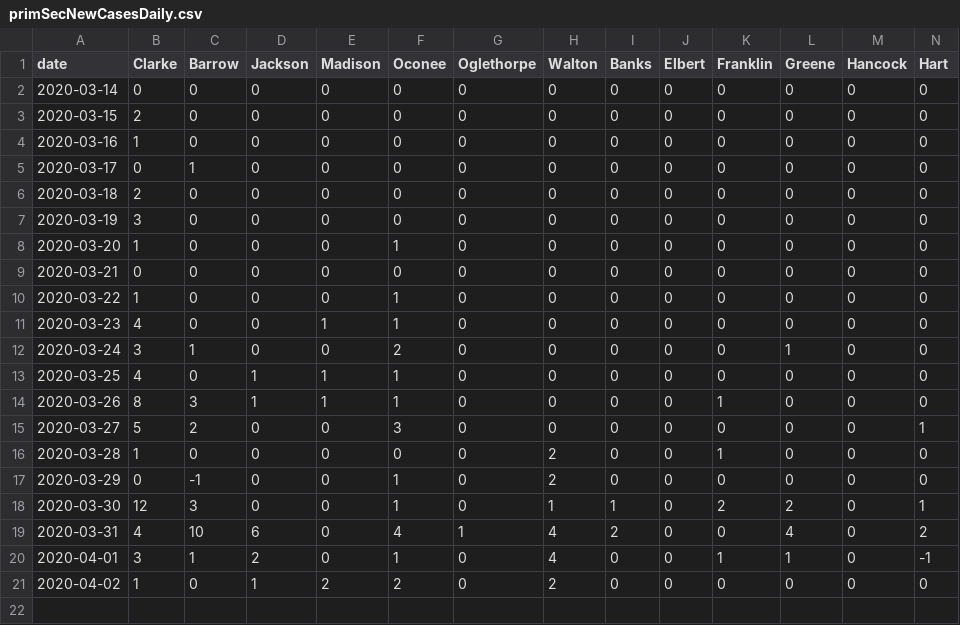
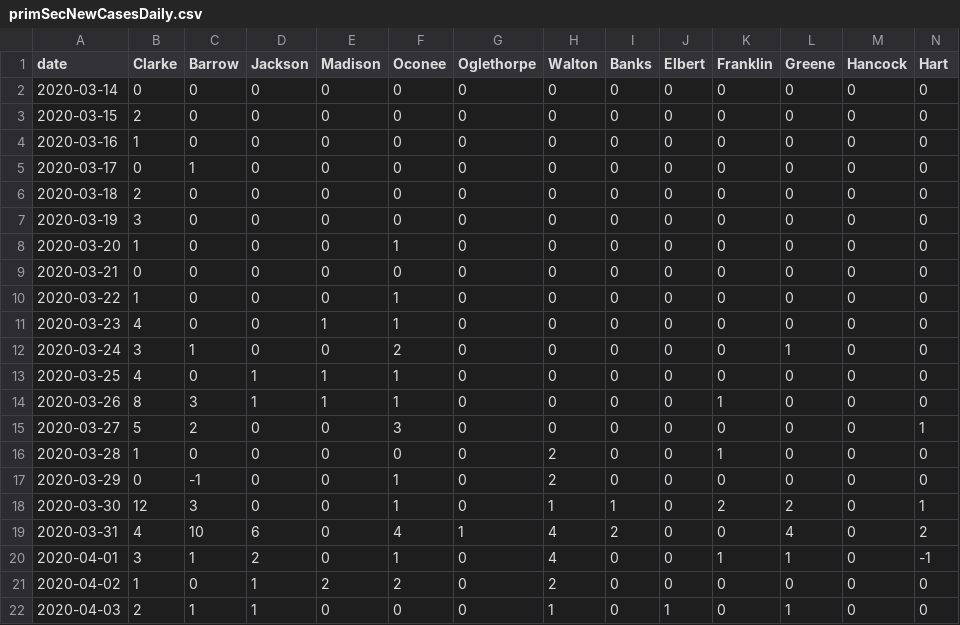
Before and after one commit to ingels11/COVID19_ACC_Model, a CSV file: Data/primSecNewCasesDaily.csv, drawn as a sheet; only a part is shown; rows hold the shown columns only; the diff names each change by its address in the sheet, - before the commit and + after, or states it on an @@ line.

```diff
--- a/Data/primSecNewCasesDaily.csv
+++ b/Data/primSecNewCasesDaily.csv
+row 22: 2020-04-03 | 2 | 1 | 1 | 0 | 0 | 0 | 1 | 0 | 1 | 0 | 1 | 0 | 0
```
Also changed, not shown: Data/primary and secondary counties cases.csv, 2 other files.
